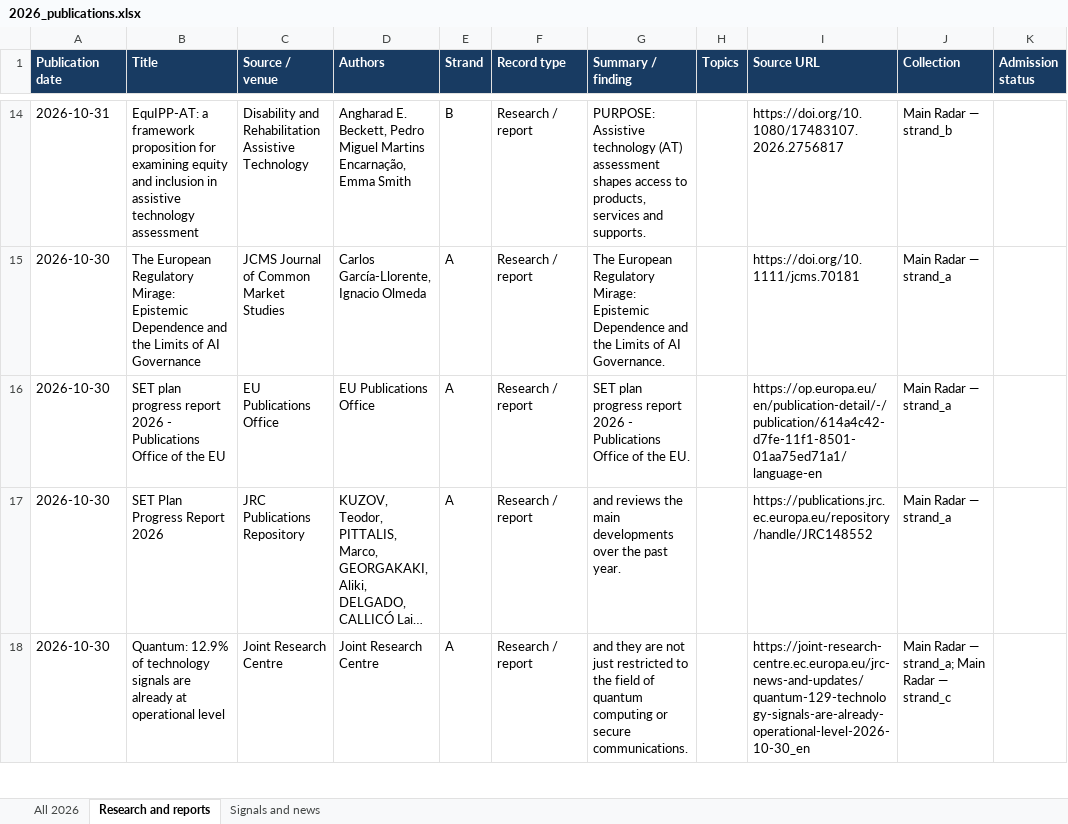
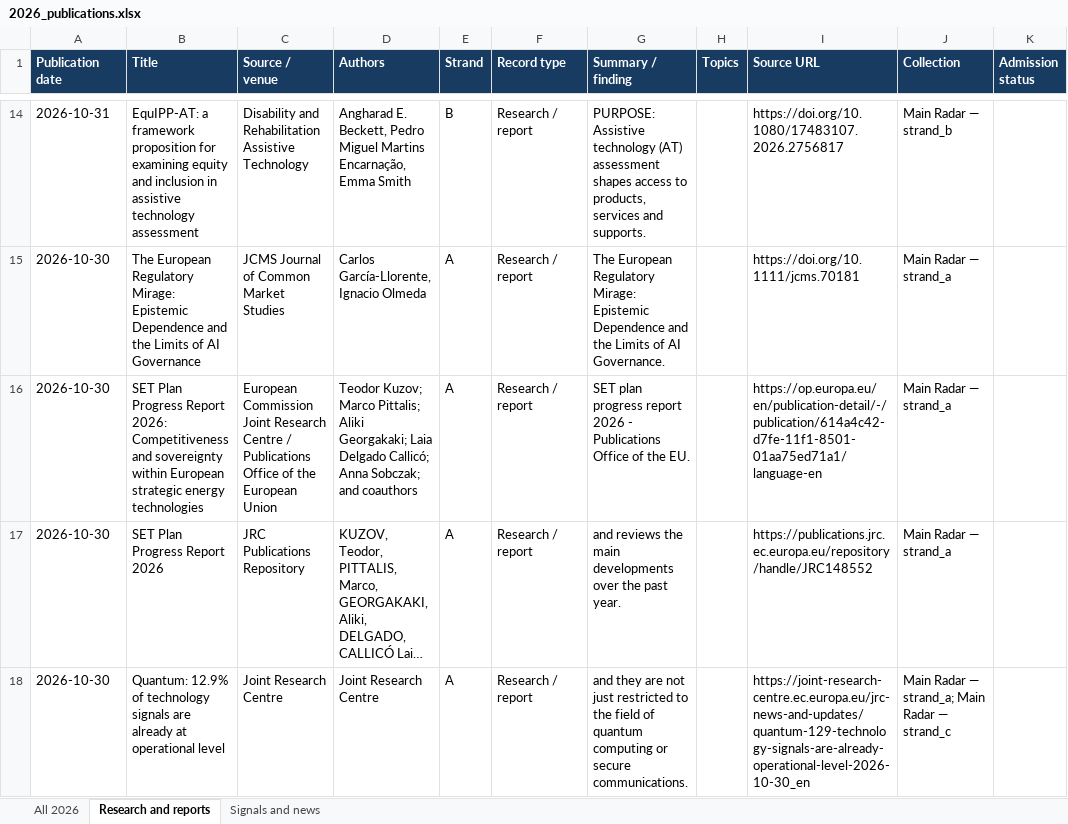
Before and after one commit to vevirm/radar_articles_reports, an Excel workbook: 2026-stuff/2026_publications.xlsx, sheet Research and reports, drawn as a sheet; only a part is shown, gaps mark what is left out; long unchanged cells end in …; values as stored, in another font and other column widths than the file's, no borders; the diff covers the shown part only; the diff names each change by its address in the sheet, - before the commit and + after, or states it on an @@ line.

```diff
--- a/2026-stuff/2026_publications.xlsx (sheet Research and reports)
+++ b/2026-stuff/2026_publications.xlsx (sheet Research and reports)
-B16 (Title): SET plan progress report 2026 - Publications Office of the EU
+B16 (Title): SET Plan Progress Report 2026: Competitiveness and sovereignty within European strategic energy technologies
-C16 (Source / venue): EU Publications Office
+C16 (Source / venue): European Commission Joint Research Centre / Publications Office of the European Union
-D16 (Authors): EU Publications Office
+D16 (Authors): Teodor Kuzov; Marco Pittalis; Aliki Georgakaki; Laia Delgado Callicó; Anna Sobczak; and coauthors
```
Also changed, not shown: 2 added rows, 2 removed rows and 2 edited cells elsewhere in this sheet, sheet All 2026, 1 other file.
